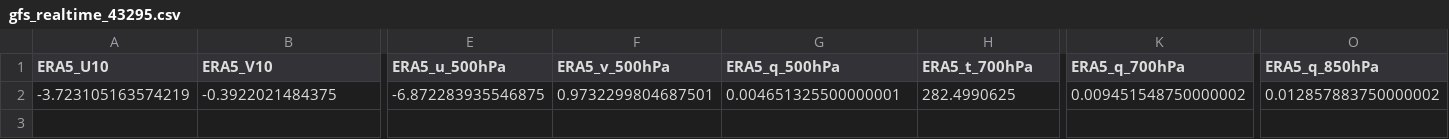
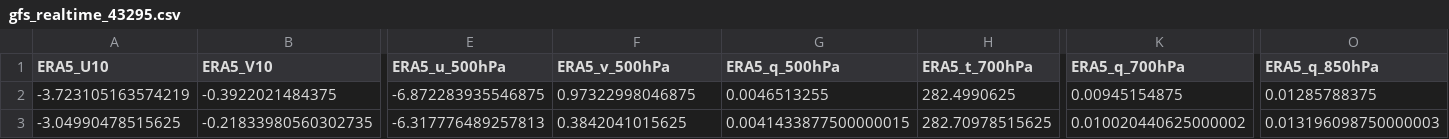
Before and after one commit to Aprameya05/SIH-Hyperlocal-Warning, a CSV file: data/gfs_realtime_43295.csv, drawn as a sheet; only a part is shown, gaps mark what is left out; rows hold the shown columns only; the diff names each change by its address in the sheet, - before the commit and + after, or states it on an @@ line.

```diff
--- a/data/gfs_realtime_43295.csv
+++ b/data/gfs_realtime_43295.csv
-F2 (ERA5_v_500hPa): 0.9732299804687501
+F2 (ERA5_v_500hPa): 0.97322998046875
-G2 (ERA5_q_500hPa): 0.004651325500000001
+G2 (ERA5_q_500hPa): 0.0046513255
-K2 (ERA5_q_700hPa): 0.009451548750000002
+K2 (ERA5_q_700hPa): 0.00945154875
-O2 (ERA5_q_850hPa): 0.012857883750000002
+O2 (ERA5_q_850hPa): 0.01285788375
+row 3: -3.04990478515625 | -0.21833980560302735 | -6.317776489257813 | 0.3842041015625 | 0.0041433877500000015 | 282.70978515625 | 0.010020440625000002 | 0.013196098750000003
```
Also changed, not shown: data/forecast_log.csv, data/upperair_realtime_43295.csv, 8 other files.
